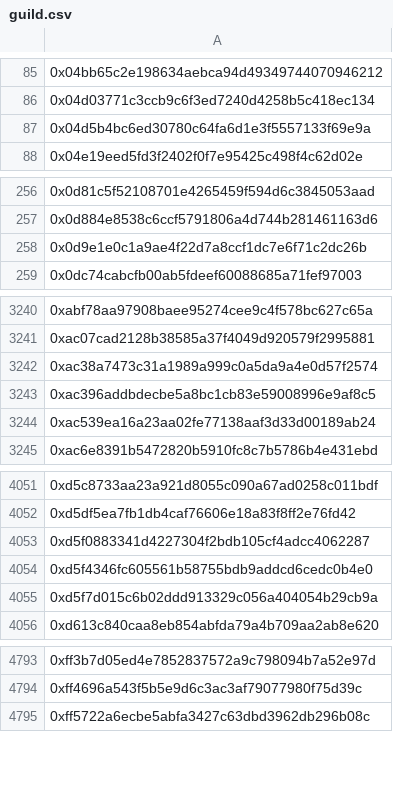
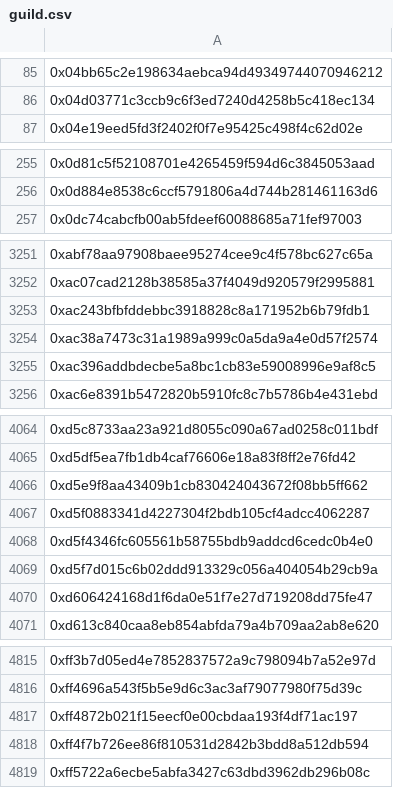
Before and after one commit to orange-finance/query-nft-holders, a CSV file: lists/xGrailAllocator/guild.csv, drawn as a sheet; only a part is shown, gaps mark what is left out; removed rows and columns are numbered as before the commit, all else as after; the diff covers the shown part only; the diff names each change by its address in the sheet, - before the commit and + after, or states it on an @@ line.

```diff
--- a/lists/xGrailAllocator/guild.csv
+++ b/lists/xGrailAllocator/guild.csv
-row 87: 0x04d5b4bc6ed30780c64fa6d1e3f5557133f69e9a
-row 258: 0x0d9e1e0c1a9ae4f22d7a8ccf1dc7e6f71c2dc26b
+row 3253: 0xac243bfbfddebbc3918828c8a171952b6b79fdb1
-row 3244: 0xac539ea16a23aa02fe77138aaf3d33d00189ab24
+row 4066: 0xd5e9f8aa43409b1cb830424043672f08bb5ff662
+row 4070: 0xd606424168d1f6da0e51f7e27d719208dd75fe47
+row 4817: 0xff4872b021f15eecf0e00cbdaa193f4df71ac197
+row 4818: 0xff4f7b726ee86f810531d2842b3bdd8a512db594
```
Also changed, not shown: 45 added rows and 23 removed rows elsewhere in this file, lists/alphaOrangeCrew/guild.csv, lists/xGrailAllocator/list.csv, 7 other files.
